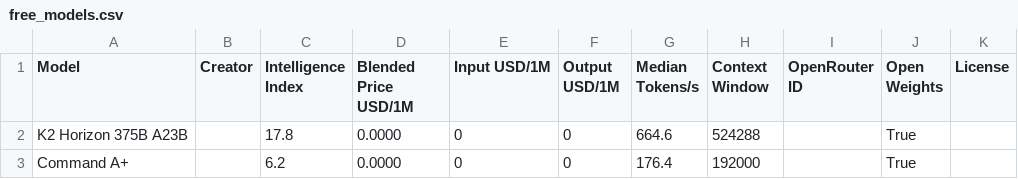
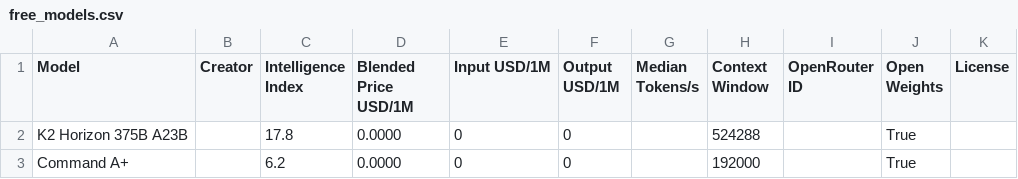
Before and after one commit to JeffreyLauDev/aa-leaderboard, a CSV file: data/free_models.csv, drawn as a sheet.

```diff
--- a/data/free_models.csv
+++ b/data/free_models.csv
@@ -1,3 +1,3 @@
 Model,Creator,Intelligence Index,Blended Price USD/1M,Input USD/1M,Output USD/1M,Median Tokens/s,Context Window,OpenRouter ID,Open Weights,License
-K2 Horizon 375B A23B,,17.8,0.0000,0,0,664.6,524288,,True,
-Command A+,,6.2,0.0000,0,0,176.4,192000,,True,
+K2 Horizon 375B A23B,,17.8,0.0000,0,0,,524288,,True,
+Command A+,,6.2,0.0000,0,0,,192000,,True,
```
Also changed, not shown: 3 other files.
